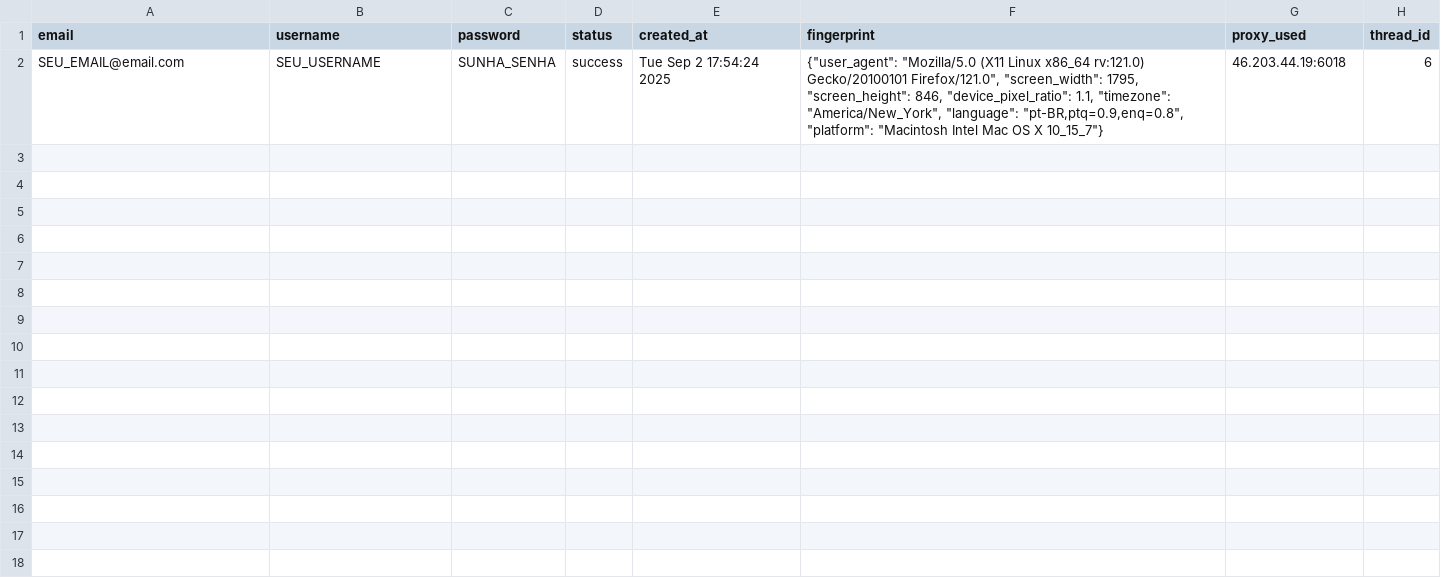
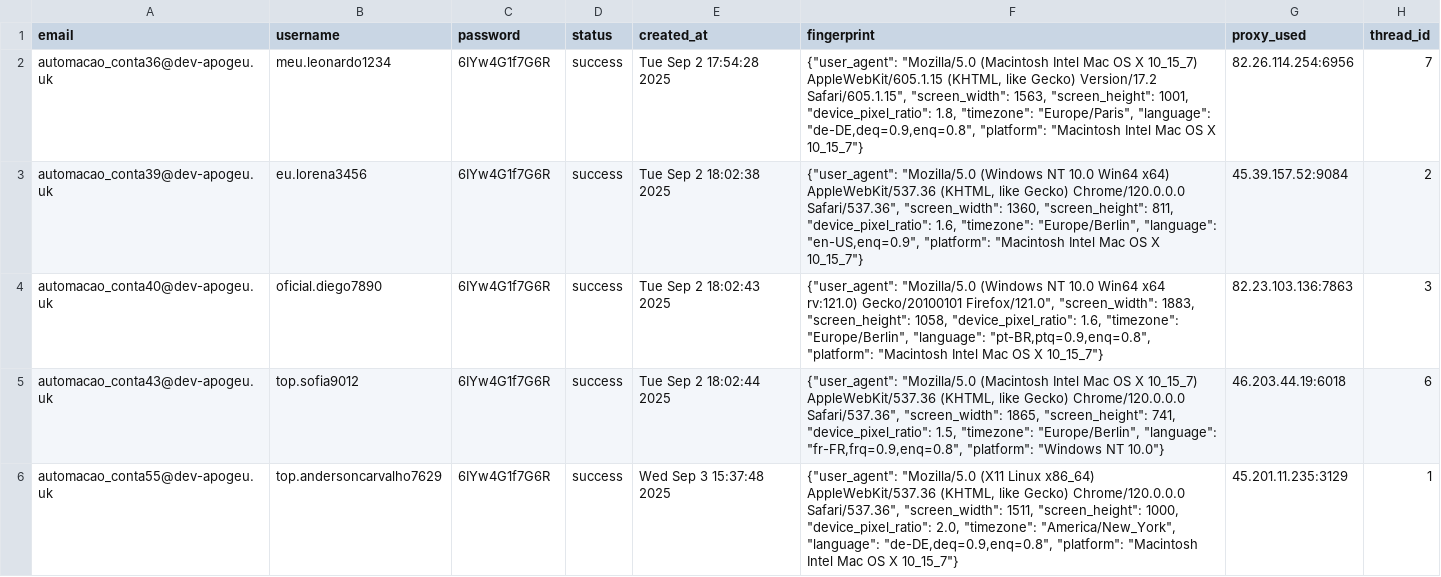
Before and after one commit to igorvboas/ig-extraction, a CSV file: data/accounts.csv, drawn as a sheet.

Commit message:
Update accounts.csv

```diff
--- a/data/accounts.csv
+++ b/data/accounts.csv
@@ -1,2 +1,6 @@
 email;username;password;status;created_at;fingerprint;proxy_used;thread_id
-SEU_EMAIL@email.com;SEU_USERNAME;SUNHA_SENHA;success;Tue Sep  2 17:54:24 2025;"{""user_agent"": ""Mozilla/5.0 (X11 Linux x86_64 rv:121.0) Gecko/20100101 Firefox/121.0"", ""screen_width"": 1795, ""screen_height"": 846, ""device_pixel_ratio"": 1.1, ""timezone"": ""America/New_York"", ""language"": ""pt-BR,ptq=0.9,enq=0.8"", ""platform"": ""Macintosh Intel Mac OS X 10_15_7""}";46.203.44.19:6018;6
+automacao_conta36@dev-apogeu.uk;meu.leonardo1234;6IYw4G1f7G6R;success;Tue Sep  2 17:54:28 2025;"{""user_agent"": ""Mozilla/5.0 (Macintosh Intel Mac OS X 10_15_7) AppleWebKit/605.1.15 (KHTML, like Gecko) Version/17.2 Safari/605.1.15"", ""screen_width"": 1563, ""screen_height"": 1001, ""device_pixel_ratio"": 1.8, ""timezone"": ""Europe/Paris"", ""language"": ""de-DE,deq=0.9,enq=0.8"", ""platform"": ""Macintosh Intel Mac OS X 10_15_7""}";82.26.114.254:6956;7
+automacao_conta39@dev-apogeu.uk;eu.lorena3456;6IYw4G1f7G6R;success;Tue Sep  2 18:02:38 2025;"{""user_agent"": ""Mozilla/5.0 (Windows NT 10.0 Win64 x64) AppleWebKit/537.36 (KHTML, like Gecko) Chrome/120.0.0.0 Safari/537.36"", ""screen_width"": 1360, ""screen_height"": 811, ""device_pixel_ratio"": 1.6, ""timezone"": ""Europe/Berlin"", ""language"": ""en-US,enq=0.9"", ""platform"": ""Macintosh Intel Mac OS X 10_15_7""}";45.39.157.52:9084;2
+automacao_conta40@dev-apogeu.uk;oficial.diego7890;6IYw4G1f7G6R;success;Tue Sep  2 18:02:43 2025;"{""user_agent"": ""Mozilla/5.0 (Windows NT 10.0 Win64 x64 rv:121.0) Gecko/20100101 Firefox/121.0"", ""screen_width"": 1883, ""screen_height"": 1058, ""device_pixel_ratio"": 1.6, ""timezone"": ""Europe/Berlin"", ""language"": ""pt-BR,ptq=0.9,enq=0.8"", ""platform"": ""Macintosh Intel Mac OS X 10_15_7""}";82.23.103.136:7863;3
+automacao_conta43@dev-apogeu.uk;top.sofia9012;6IYw4G1f7G6R;success;Tue Sep  2 18:02:44 2025;"{""user_agent"": ""Mozilla/5.0 (Macintosh Intel Mac OS X 10_15_7) AppleWebKit/537.36 (KHTML, like Gecko) Chrome/120.0.0.0 Safari/537.36"", ""screen_width"": 1865, ""screen_height"": 741, ""device_pixel_ratio"": 1.5, ""timezone"": ""Europe/Berlin"", ""language"": ""fr-FR,frq=0.9,enq=0.8"", ""platform"": ""Windows NT 10.0""}";46.203.44.19:6018;6
+automacao_conta55@dev-apogeu.uk;top.andersoncarvalho7629;6IYw4G1f7G6R;success;Wed Sep  3 15:37:48 2025;"{""user_agent"": ""Mozilla/5.0 (X11 Linux x86_64) AppleWebKit/537.36 (KHTML, like Gecko) Chrome/120.0.0.0 Safari/537.36"", ""screen_width"": 1511, ""screen_height"": 1000, ""device_pixel_ratio"": 2.0, ""timezone"": ""America/New_York"", ""language"": ""de-DE,deq=0.9,enq=0.8"", ""platform"": ""Macintosh Intel Mac OS X 10_15_7""}";45.201.11.235:3129;1
```
